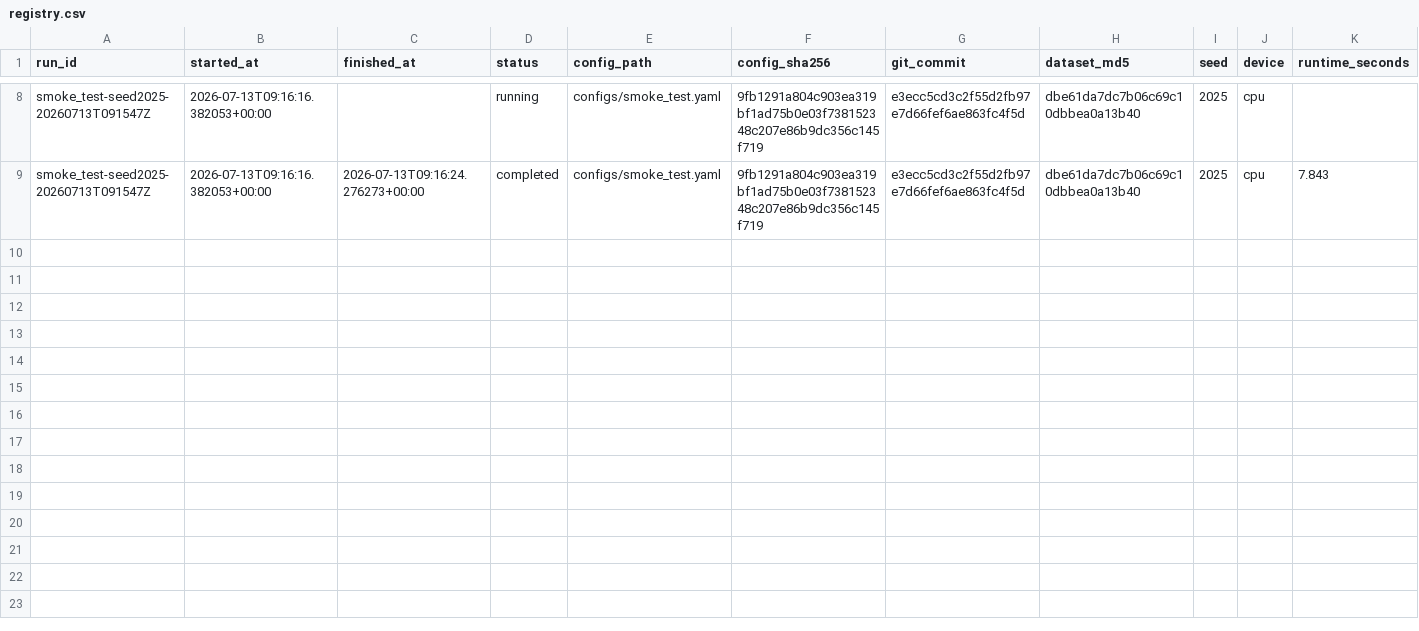
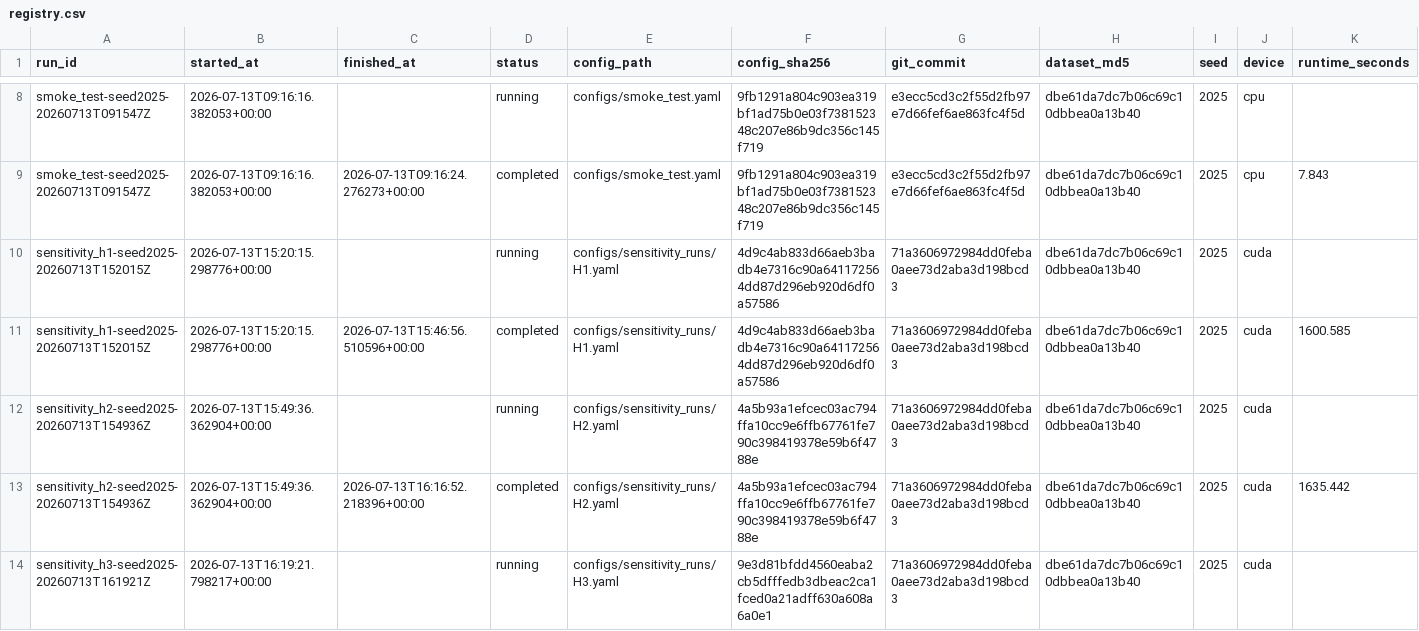
Before and after one commit to alixdarzi/spurbreast-reproduction, a CSV file: experiments/registry.csv, drawn as a sheet; only a part is shown, gaps mark what is left out; rows hold the shown columns only; the diff covers the shown part only; the diff names each change by its address in the sheet, - before the commit and + after, or states it on an @@ line.

```diff
--- a/experiments/registry.csv
+++ b/experiments/registry.csv
+row 10: sensitivity_h1-seed2025-20260713T152015Z | 2026-07-13T15:20:15.298776+00:00 |  | running | configs/sensitivity_runs/H1.yaml | 4d9c4ab833d66aeb3badb4e7316c90a641172564dd87d296eb920d6df0a57586 | 71a3606972984dd0feba0aee73d2aba3d198bcd3 | dbe61da7dc7b06c69c10dbbea0a13b40 | 2025 | cuda
+row 11: sensitivity_h1-seed2025-20260713T152015Z | 2026-07-13T15:20:15.298776+00:00 | 2026-07-13T15:46:56.510596+00:00 | completed | configs/sensitivity_runs/H1.yaml | 4d9c4ab833d66aeb3badb4e7316c90a641172564dd87d296eb920d6df0a57586 | 71a3606972984dd0feba0aee73d2aba3d198bcd3 | dbe61da7dc7b06c69c10dbbea0a13b40 | 2025 | cuda | 1600.585
+row 12: sensitivity_h2-seed2025-20260713T154936Z | 2026-07-13T15:49:36.362904+00:00 |  | running | configs/sensitivity_runs/H2.yaml | 4a5b93a1efcec03ac794ffa10cc9e6ffb67761fe790c398419378e59b6f4788e | 71a3606972984dd0feba0aee73d2aba3d198bcd3 | dbe61da7dc7b06c69c10dbbea0a13b40 | 2025 | cuda
+row 13: sensitivity_h2-seed2025-20260713T154936Z | 2026-07-13T15:49:36.362904+00:00 | 2026-07-13T16:16:52.218396+00:00 | completed | configs/sensitivity_runs/H2.yaml | 4a5b93a1efcec03ac794ffa10cc9e6ffb67761fe790c398419378e59b6f4788e | 71a3606972984dd0feba0aee73d2aba3d198bcd3 | dbe61da7dc7b06c69c10dbbea0a13b40 | 2025 | cuda | 1635.442
+row 14: sensitivity_h3-seed2025-20260713T161921Z | 2026-07-13T16:19:21.798217+00:00 |  | running | configs/sensitivity_runs/H3.yaml | 9e3d81bfdd4560eaba2cb5dfffedb3dbeac2ca1fced0a21adff630a608a6a0e1 | 71a3606972984dd0feba0aee73d2aba3d198bcd3 | dbe61da7dc7b06c69c10dbbea0a13b40 | 2025 | cuda
```
Also changed, not shown: 5 added rows elsewhere in this file, 8 other files.
